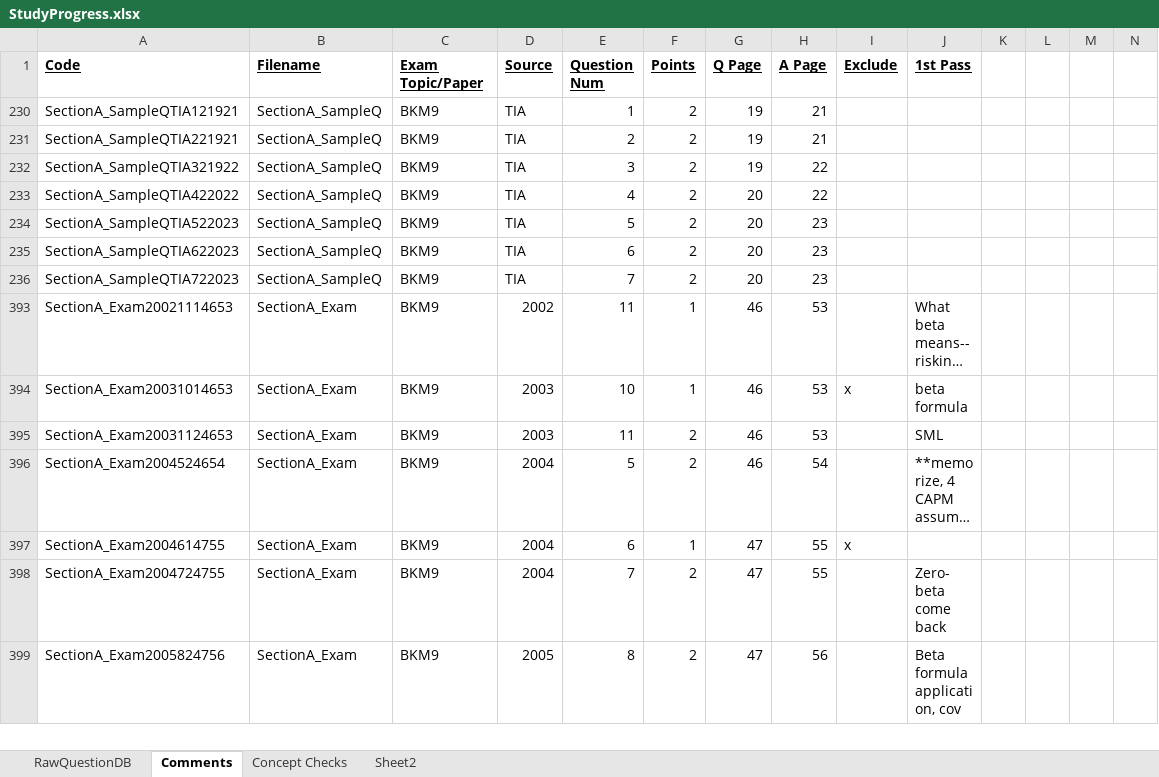
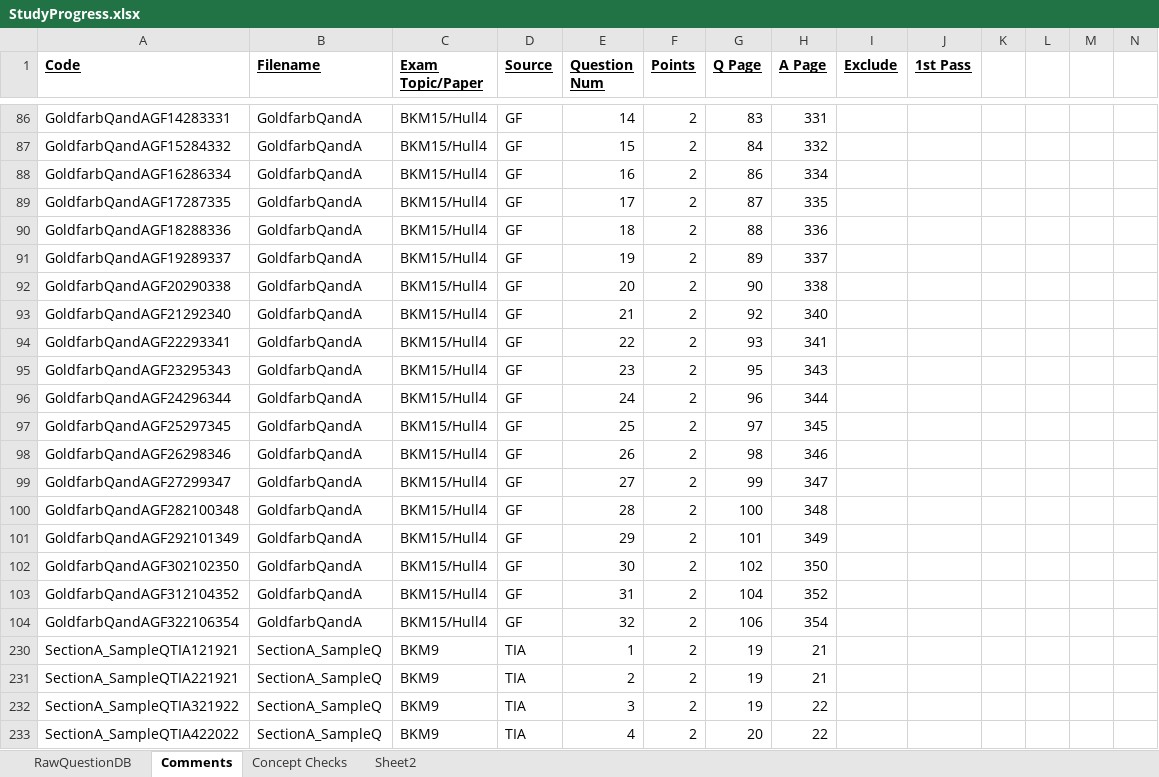
Before and after one commit to lli0711/Exam9, an Excel workbook: StudyProgress.xlsx, sheet Comments, drawn as a sheet; only a part is shown, gaps mark what is left out; the shorter side is filled out with more unchanged rows; long unchanged cells end in …; values as stored, in another font and other column widths than the file's, no borders; table styles not drawn; rows hold the shown columns only; the diff covers the shown part only; the diff names each change by its address in the sheet, - before the commit and + after, or states it on an @@ line.

```diff
--- a/StudyProgress.xlsx (sheet Comments)
+++ b/StudyProgress.xlsx (sheet Comments)
@@ row 86 unhidden: GoldfarbQandAGF14283331 | GoldfarbQandA | BKM15/Hull4 | GF | 14 | 2 | 83 | 331 @@
@@ row 87 unhidden: GoldfarbQandAGF15284332 | GoldfarbQandA | BKM15/Hull4 | GF | 15 | 2 | 84 | 332 @@
@@ row 88 unhidden: GoldfarbQandAGF16286334 | GoldfarbQandA | BKM15/Hull4 | GF | 16 | 2 | 86 | 334 @@
@@ row 89 unhidden: GoldfarbQandAGF17287335 | GoldfarbQandA | BKM15/Hull4 | GF | 17 | 2 | 87 | 335 @@
@@ row 90 unhidden: GoldfarbQandAGF18288336 | GoldfarbQandA | BKM15/Hull4 | GF | 18 | 2 | 88 | 336 @@
@@ row 91 unhidden: GoldfarbQandAGF19289337 | GoldfarbQandA | BKM15/Hull4 | GF | 19 | 2 | 89 | 337 @@
@@ row 92 unhidden: GoldfarbQandAGF20290338 | GoldfarbQandA | BKM15/Hull4 | GF | 20 | 2 | 90 | 338 @@
@@ row 93 unhidden: GoldfarbQandAGF21292340 | GoldfarbQandA | BKM15/Hull4 | GF | 21 | 2 | 92 | 340 @@
@@ row 94 unhidden: GoldfarbQandAGF22293341 | GoldfarbQandA | BKM15/Hull4 | GF | 22 | 2 | 93 | 341 @@
@@ row 95 unhidden: GoldfarbQandAGF23295343 | GoldfarbQandA | BKM15/Hull4 | GF | 23 | 2 | 95 | 343 @@
@@ row 96 unhidden: GoldfarbQandAGF24296344 | GoldfarbQandA | BKM15/Hull4 | GF | 24 | 2 | 96 | 344 @@
@@ row 97 unhidden: GoldfarbQandAGF25297345 | GoldfarbQandA | BKM15/Hull4 | GF | 25 | 2 | 97 | 345 @@
@@ row 98 unhidden: GoldfarbQandAGF26298346 | GoldfarbQandA | BKM15/Hull4 | GF | 26 | 2 | 98 | 346 @@
@@ row 99 unhidden: GoldfarbQandAGF27299347 | GoldfarbQandA | BKM15/Hull4 | GF | 27 | 2 | 99 | 347 @@
@@ row 100 unhidden: GoldfarbQandAGF282100348 | GoldfarbQandA | BKM15/Hull4 | GF | 28 | 2 | 100 | 348 @@
@@ row 101 unhidden: GoldfarbQandAGF292101349 | GoldfarbQandA | BKM15/Hull4 | GF | 29 | 2 | 101 | 349 @@
@@ row 102 unhidden: GoldfarbQandAGF302102350 | GoldfarbQandA | BKM15/Hull4 | GF | 30 | 2 | 102 | 350 @@
@@ row 103 unhidden: GoldfarbQandAGF312104352 | GoldfarbQandA | BKM15/Hull4 | GF | 31 | 2 | 104 | 352 @@
@@ row 104 unhidden: GoldfarbQandAGF322106354 | GoldfarbQandA | BKM15/Hull4 | GF | 32 | 2 | 106 | 354 @@
```
Also changed, not shown: 2 added rows and 43 hidden or unhidden rows elsewhere in this sheet, sheet Concept Checks.
